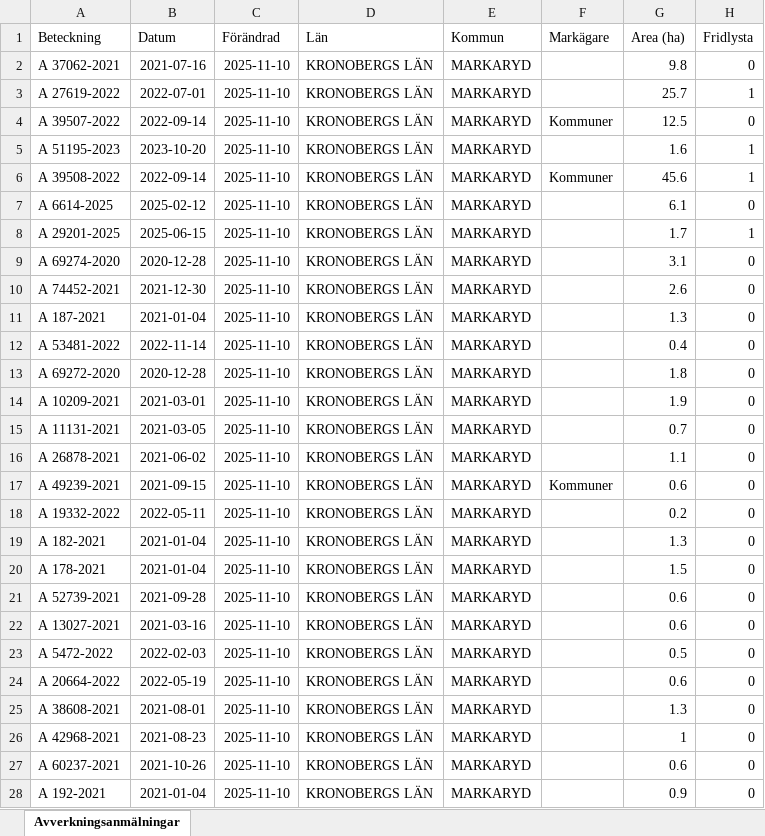
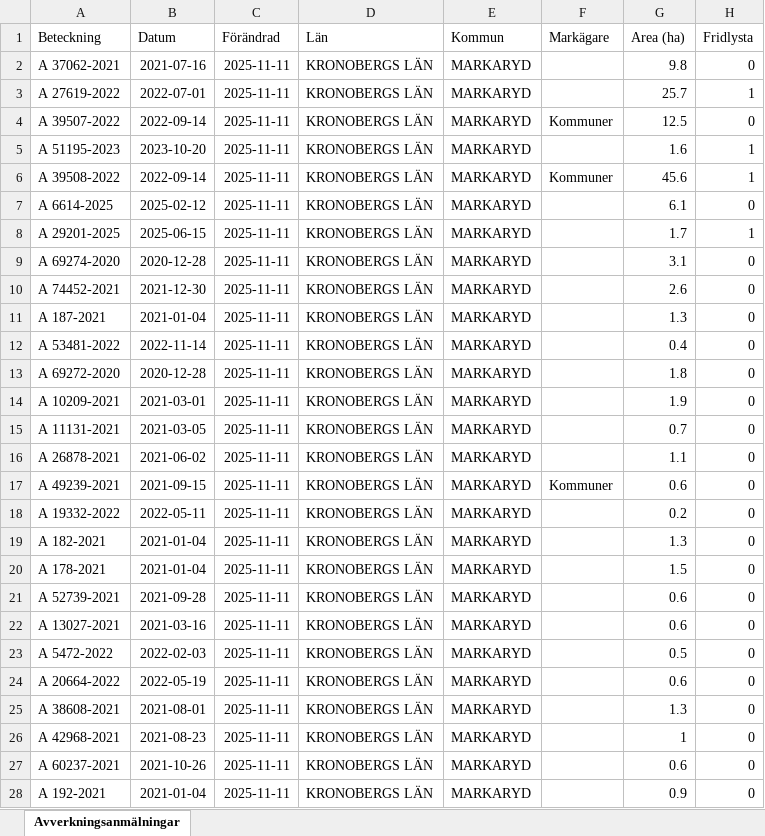
Before and after one commit to klasma/Logging_0767, an Excel workbook: Översikt MARKARYD.xlsx, sheet Avverkningsanmälningar, drawn as a sheet; only a part is shown; values as stored, in another font and other column widths than the file's, no borders; the diff covers the shown part only; the diff names each change by its address in the sheet, - before the commit and + after, or states it on an @@ line.

```diff
--- a/Översikt MARKARYD.xlsx (sheet Avverkningsanmälningar)
+++ b/Översikt MARKARYD.xlsx (sheet Avverkningsanmälningar)
-C2:C28 (Förändrad): 2025-11-10
+C2:C28 (Förändrad): 2025-11-11
```
Also changed, not shown: 403 edited cells elsewhere in this sheet, artfynd/A 27619-2022 artfynd.xlsx, artfynd/A 29201-2025 artfynd.xlsx, 34 other files.
